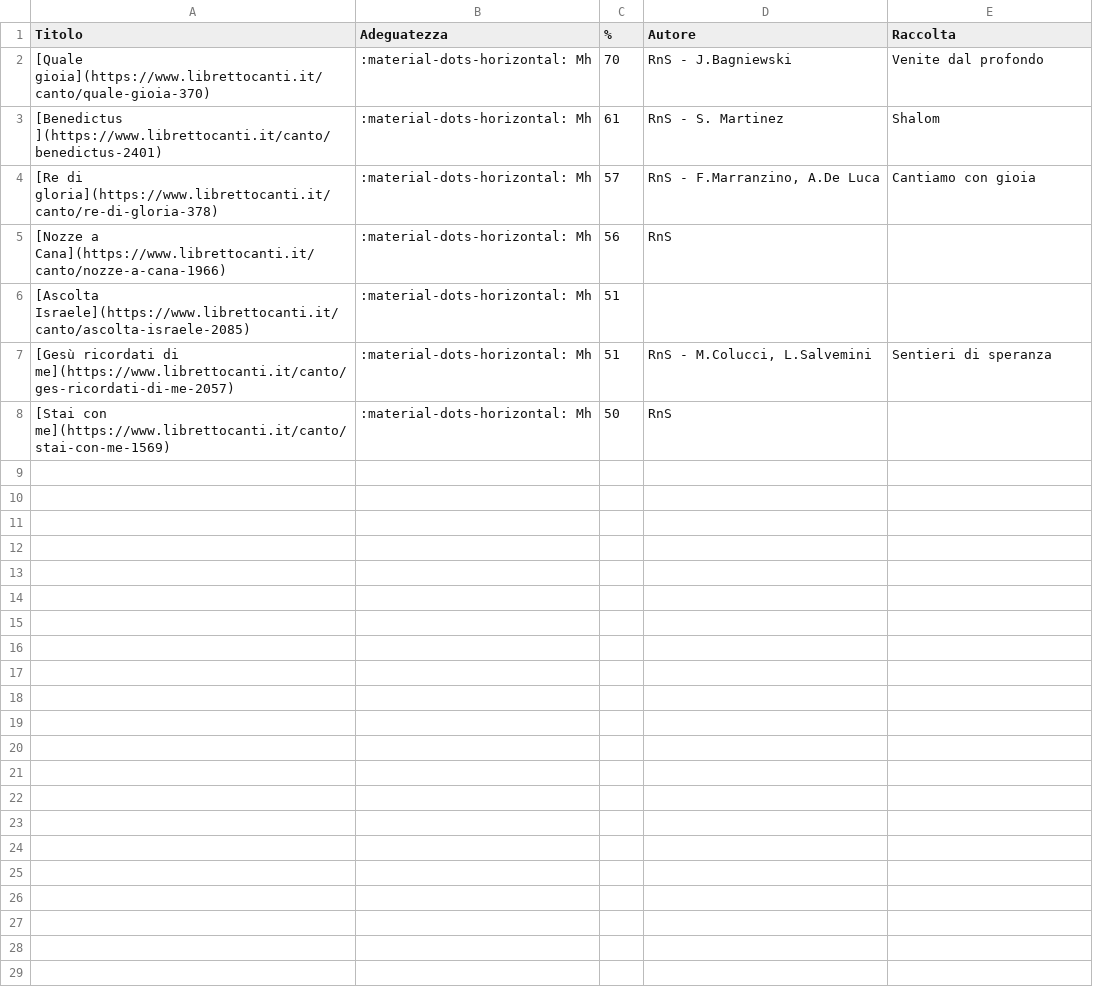
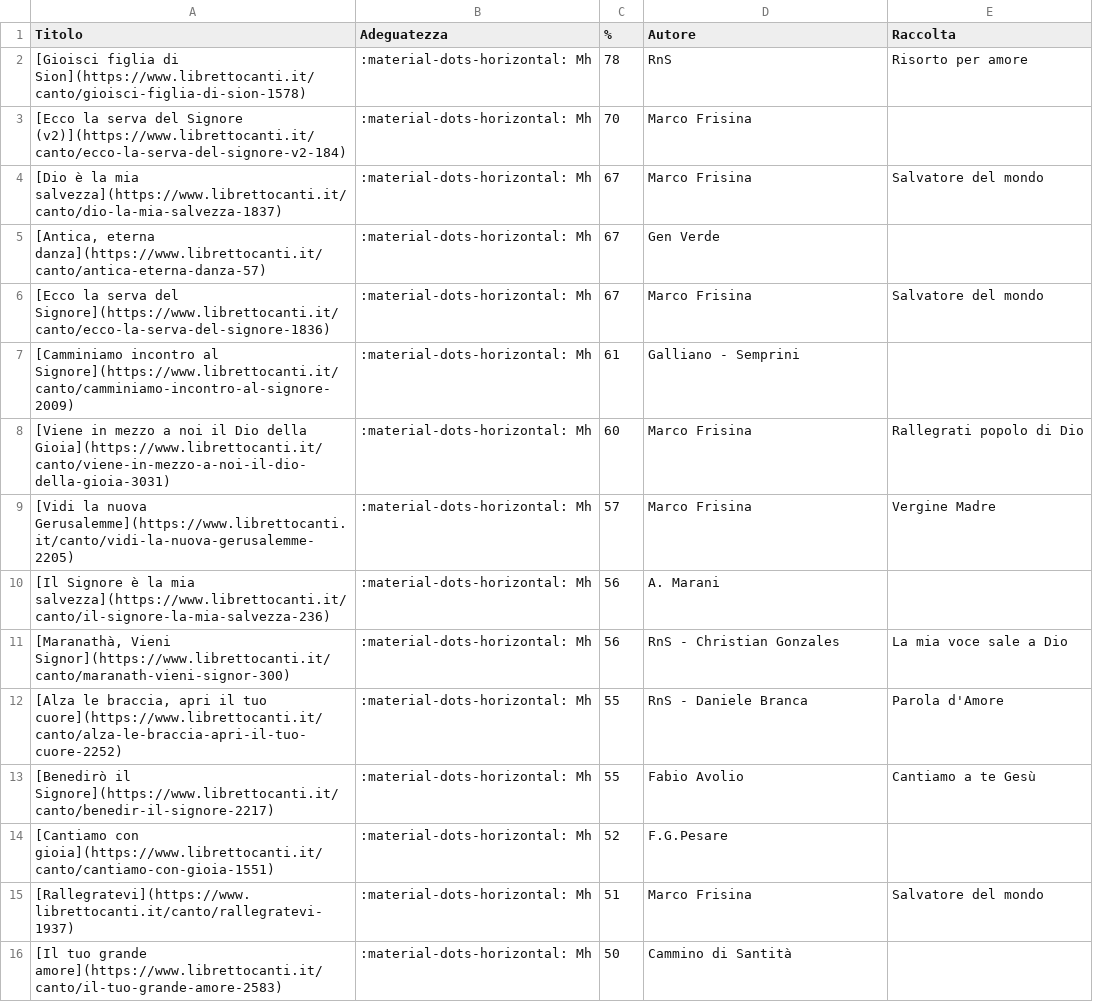
Before and after one commit to dennisangemi/hildegard, a CSV file: data/suggeriti-top20-latest.csv, drawn as a sheet.

```diff
--- a/data/suggeriti-top20-latest.csv
+++ b/data/suggeriti-top20-latest.csv
@@ -1,8 +1,16 @@
 Titolo,Adeguatezza,%,Autore,Raccolta
-[Quale gioia](https://www.librettocanti.it/canto/quale-gioia-370),:material-dots-horizontal: Mh,70,RnS - J.Bagniewski,Venite dal profondo
-[Benedictus ](https://www.librettocanti.it/canto/benedictus-2401),:material-dots-horizontal: Mh,61,RnS - S. Martinez,Shalom
-[Re di gloria](https://www.librettocanti.it/canto/re-di-gloria-378),:material-dots-horizontal: Mh,57,"RnS - F.Marranzino, A.De Luca",Cantiamo con gioia
-[Nozze a Cana](https://www.librettocanti.it/canto/nozze-a-cana-1966),:material-dots-horizontal: Mh,56,RnS,
-[Ascolta Israele](https://www.librettocanti.it/canto/ascolta-israele-2085),:material-dots-horizontal: Mh,51,,
-[Gesù ricordati di me](https://www.librettocanti.it/canto/ges-ricordati-di-me-2057),:material-dots-horizontal: Mh,51,"RnS - M.Colucci, L.Salvemini",Sentieri di speranza
-[Stai con me](https://www.librettocanti.it/canto/stai-con-me-1569),:material-dots-horizontal: Mh,50,RnS,
+[Gioisci figlia di Sion](https://www.librettocanti.it/canto/gioisci-figlia-di-sion-1578),:material-dots-horizontal: Mh,78,RnS,Risorto per amore
+[Ecco la serva del Signore (v2)](https://www.librettocanti.it/canto/ecco-la-serva-del-signore-v2-184),:material-dots-horizontal: Mh,70,Marco Frisina,
+[Dio è la mia salvezza](https://www.librettocanti.it/canto/dio-la-mia-salvezza-1837),:material-dots-horizontal: Mh,67,Marco Frisina,Salvatore del mondo
+"[Antica, eterna danza](https://www.librettocanti.it/canto/antica-eterna-danza-57)",:material-dots-horizontal: Mh,67,Gen Verde,
+[Ecco la serva del Signore](https://www.librettocanti.it/canto/ecco-la-serva-del-signore-1836),:material-dots-horizontal: Mh,67,Marco Frisina,Salvatore del mondo
+[Camminiamo incontro al Signore](https://www.librettocanti.it/canto/camminiamo-incontro-al-signore-2009),:material-dots-horizontal: Mh,61,Galliano - Semprini,
+[Viene in mezzo a noi il Dio della Gioia](https://www.librettocanti.it/canto/viene-in-mezzo-a-noi-il-dio-della-gioia-3031),:material-dots-horizontal: Mh,60,Marco Frisina,Rallegrati popolo di Dio
+[Vidi la nuova Gerusalemme](https://www.librettocanti.it/canto/vidi-la-nuova-gerusalemme-2205),:material-dots-horizontal: Mh,57,Marco Frisina,Vergine Madre
+[Il Signore è la mia salvezza](https://www.librettocanti.it/canto/il-signore-la-mia-salvezza-236),:material-dots-horizontal: Mh,56,A. Marani,
+"[Maranathà, Vieni Signor](https://www.librettocanti.it/canto/maranath-vieni-signor-300)",:material-dots-horizontal: Mh,56,RnS - Christian Gonzales,La mia voce sale a Dio
+"[Alza le braccia, apri il tuo cuore](https://www.librettocanti.it/canto/alza-le-braccia-apri-il-tuo-cuore-2252)",:material-dots-horizontal: Mh,55,RnS - Daniele Branca,Parola d'Amore
+[Benedirò il Signore](https://www.librettocanti.it/canto/benedir-il-signore-2217),:material-dots-horizontal: Mh,55,Fabio Avolio,Cantiamo a te Gesù
+[Cantiamo con gioia](https://www.librettocanti.it/canto/cantiamo-con-gioia-1551),:material-dots-horizontal: Mh,52,F.G.Pesare,
+[Rallegratevi](https://www.librettocanti.it/canto/rallegratevi-1937),:material-dots-horizontal: Mh,51,Marco Frisina,Salvatore del mondo
+[Il tuo grande amore](https://www.librettocanti.it/canto/il-tuo-grande-amore-2583),:material-dots-horizontal: Mh,50,Cammino di Santità,
```
Also changed, not shown: data/suggeriti-comunione-latest.csv, data/suggeriti-congedo-latest.csv, 9 other files.
